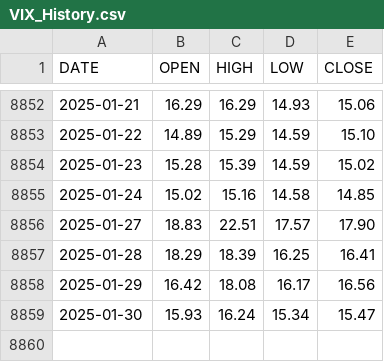
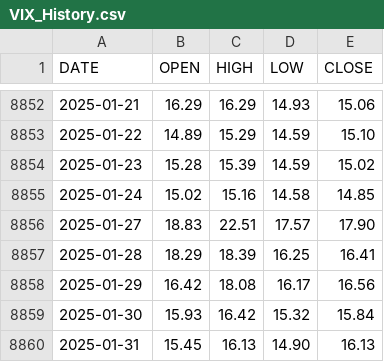
Before and after one commit to aiskakov28/vit_price_index, a CSV file: VIX_History.csv, drawn as a sheet; only a part is shown, gaps mark what is left out.

```diff
--- a/VIX_History.csv
+++ b/VIX_History.csv
@@ -8858,2 +8858,3 @@ DATE,OPEN,HIGH,LOW,CLOSE
 2025-01-29,16.42,18.08,16.17,16.56
-2025-01-30,15.93,16.24,15.34,15.47
+2025-01-30,15.93,16.42,15.32,15.84
+2025-01-31,15.45,16.13,14.90,16.13
```
